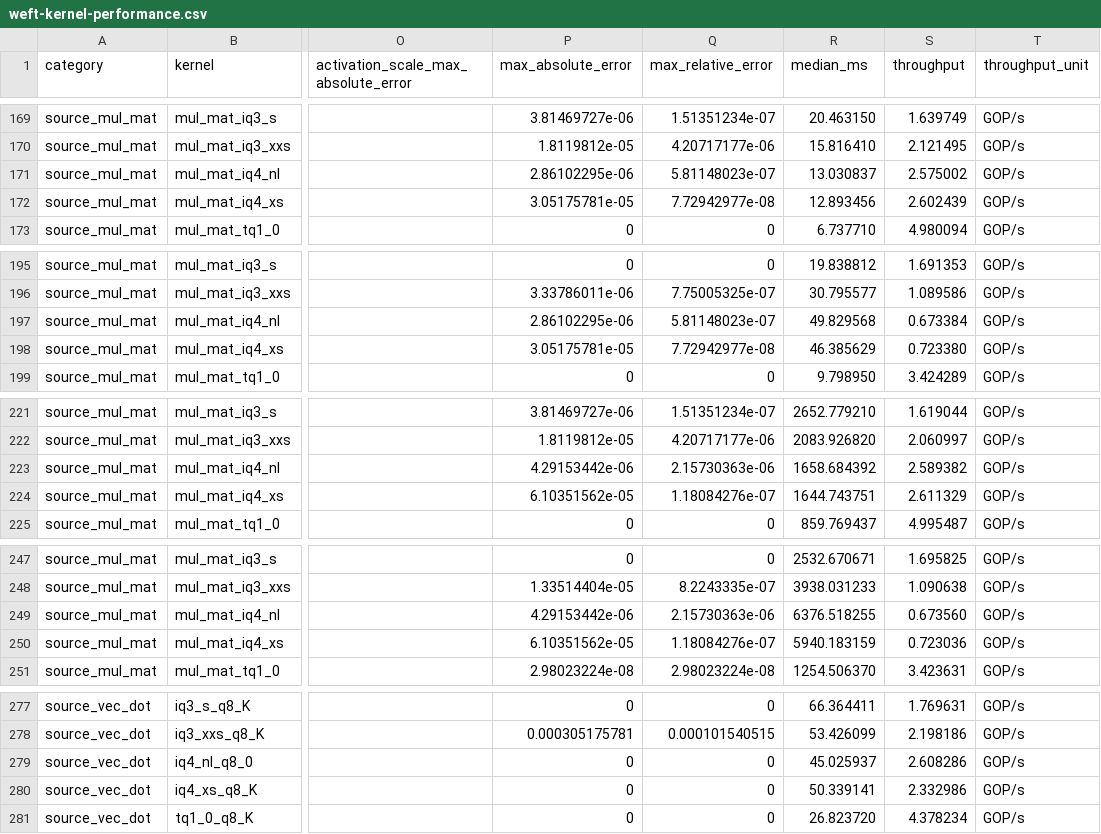
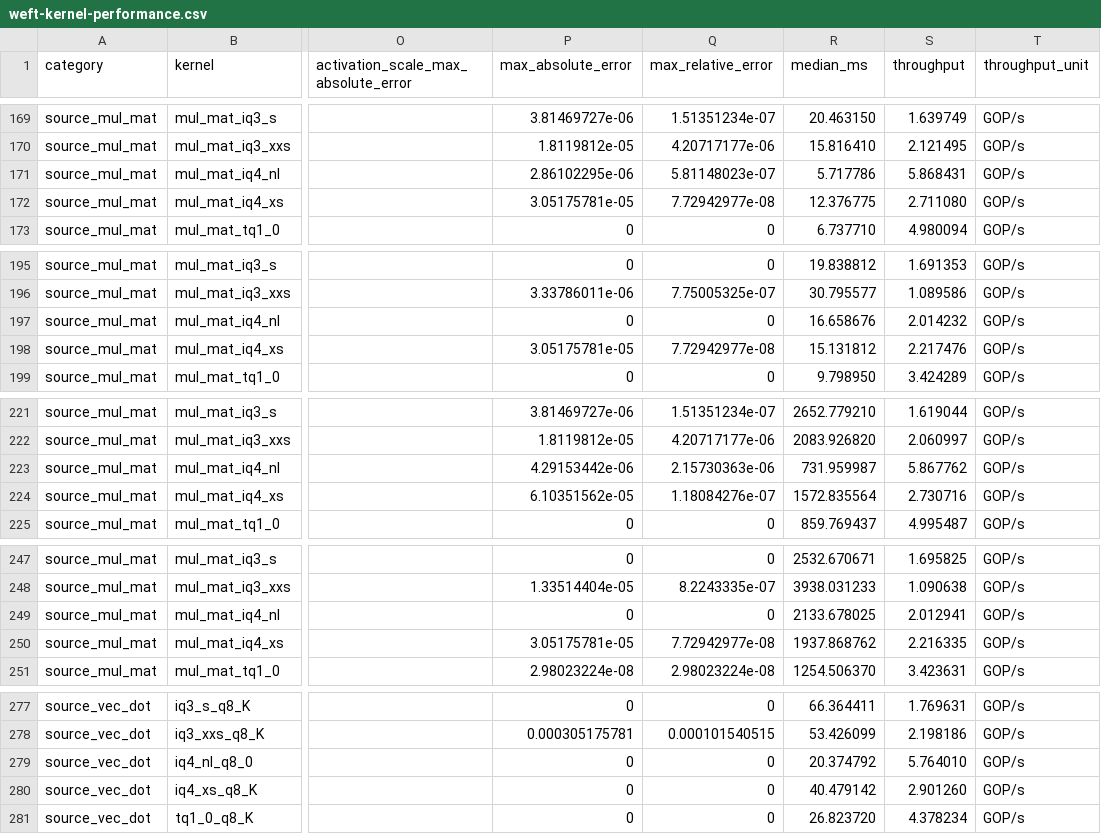
Before and after one commit to zzyu5/Weft, a CSV file: report/weft-kernel-performance.csv, drawn as a sheet; only a part is shown, gaps mark what is left out; the diff covers the shown part only; the diff names each change by its address in the sheet, - before the commit and + after, or states it on an @@ line.

Commit message:
Fuse nibble codebook dots through target-selected RVV shapes

```diff
--- a/report/weft-kernel-performance.csv
+++ b/report/weft-kernel-performance.csv
-R171 (median_ms): 13.030837
+R171 (median_ms): 5.717786
-S171 (throughput): 2.575002
+S171 (throughput): 5.868431
-R172 (median_ms): 12.893456
+R172 (median_ms): 12.376775
-S172 (throughput): 2.602439
+S172 (throughput): 2.711080
-P197 (max_absolute_error): 2.86102295e-06
+P197 (max_absolute_error): 0
-Q197 (max_relative_error): 5.81148023e-07
+Q197 (max_relative_error): 0
-R197 (median_ms): 49.829568
+R197 (median_ms): 16.658676
-S197 (throughput): 0.673384
+S197 (throughput): 2.014232
-R198 (median_ms): 46.385629
+R198 (median_ms): 15.131812
-S198 (throughput): 0.723380
+S198 (throughput): 2.217476
-R223 (median_ms): 1658.684392
+R223 (median_ms): 731.959987
-S223 (throughput): 2.589382
+S223 (throughput): 5.867762
-R224 (median_ms): 1644.743751
+R224 (median_ms): 1572.835564
-S224 (throughput): 2.611329
+S224 (throughput): 2.730716
-P249 (max_absolute_error): 4.29153442e-06
+P249 (max_absolute_error): 0
-Q249 (max_relative_error): 2.15730363e-06
+Q249 (max_relative_error): 0
-R249 (median_ms): 6376.518255
+R249 (median_ms): 2133.678025
-S249 (throughput): 0.673560
+S249 (throughput): 2.012941
-P250 (max_absolute_error): 6.10351562e-05
+P250 (max_absolute_error): 3.05175781e-05
-Q250 (max_relative_error): 1.18084276e-07
+Q250 (max_relative_error): 7.72942977e-08
-R250 (median_ms): 5940.183159
+R250 (median_ms): 1937.868762
-S250 (throughput): 0.723036
+S250 (throughput): 2.216335
-R279 (median_ms): 45.025937
+R279 (median_ms): 20.374792
-S279 (throughput): 2.608286
+S279 (throughput): 5.764010
-R280 (median_ms): 50.339141
+R280 (median_ms): 40.479142
-S280 (throughput): 2.332986
+S280 (throughput): 2.901260
```
Also changed, not shown: 4 edited cells elsewhere in this file, 17 other files.
